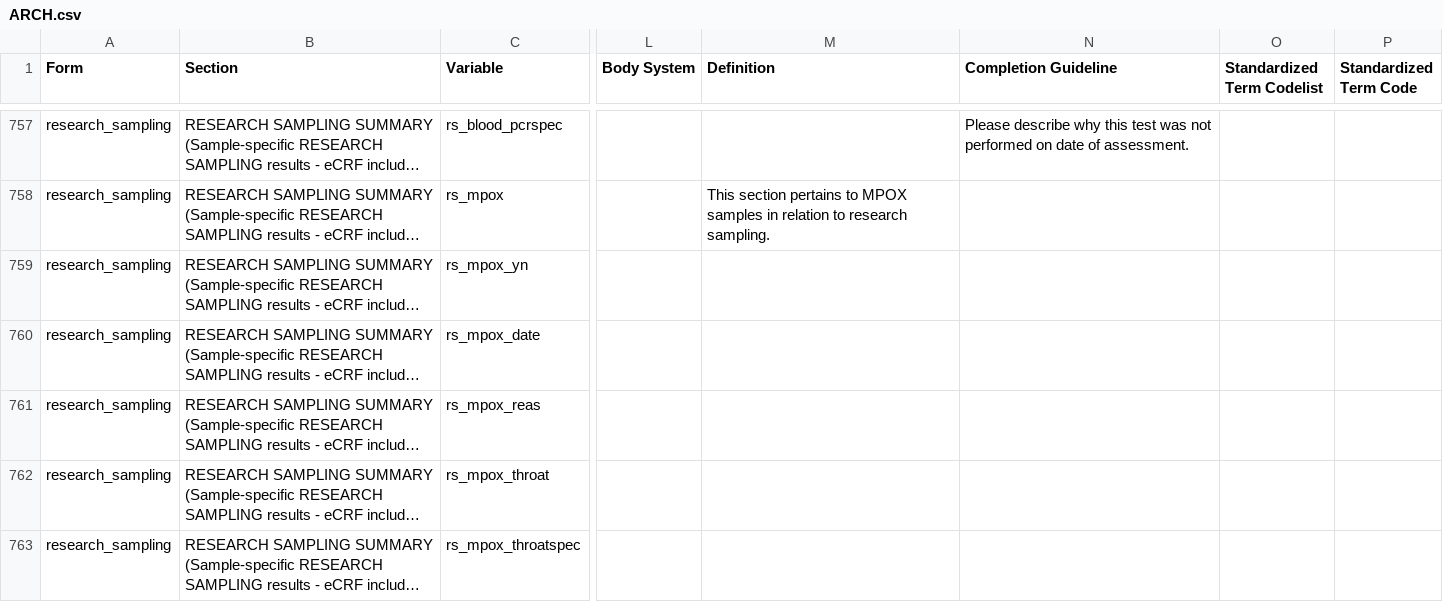
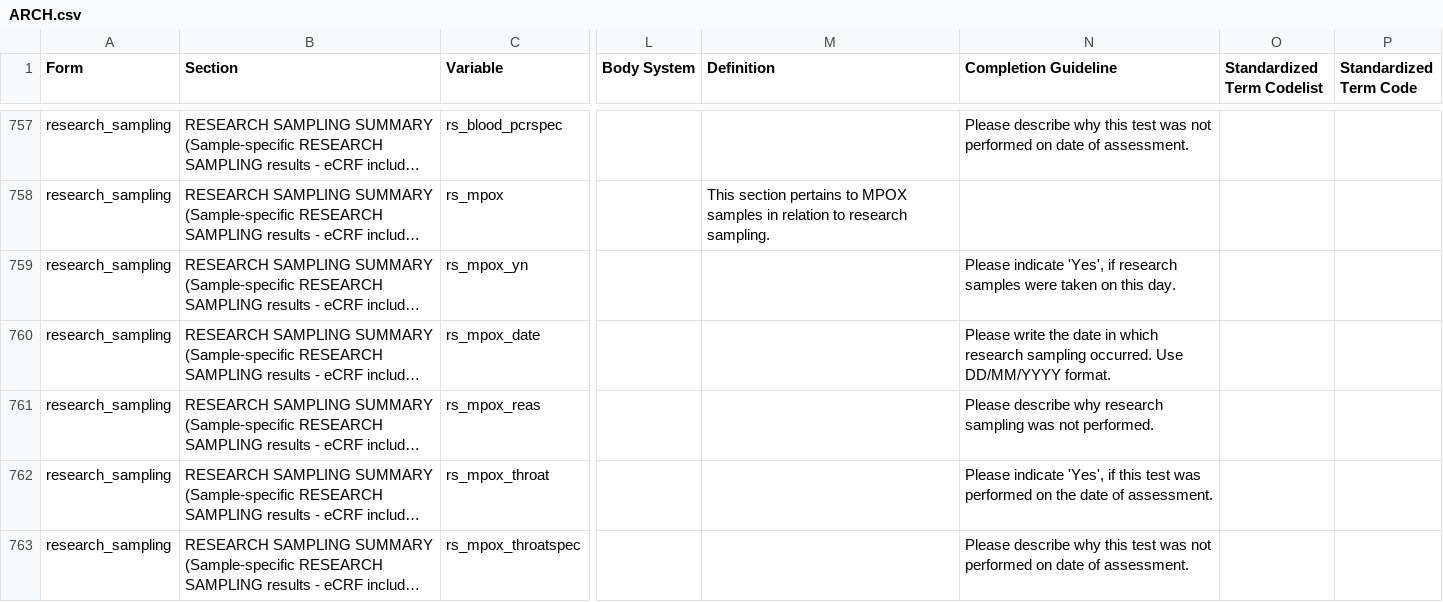
Before and after one commit to ISARICResearch/DataPlatform, a CSV file: ARCH/ARCH1.0.0/ARCH.csv, drawn as a sheet; only a part is shown, gaps mark what is left out; long unchanged cells end in …; the diff covers the shown part only; the diff names each change by its address in the sheet, - before the commit and + after, or states it on an @@ line.

```diff
--- a/ARCH/ARCH1.0.0/ARCH.csv
+++ b/ARCH/ARCH1.0.0/ARCH.csv
-N759 (Completion Guideline): (empty)
+N759 (Completion Guideline): Please indicate 'Yes', if research samples were taken on this day.
-N760 (Completion Guideline): (empty)
+N760 (Completion Guideline): Please write the date in which research sampling occurred. Use DD/MM/YYYY format.
-N761 (Completion Guideline): (empty)
+N761 (Completion Guideline): Please describe why research sampling was not performed.
-N762 (Completion Guideline): (empty)
+N762 (Completion Guideline): Please indicate 'Yes', if this test was performed on the date of assessment.
-N763 (Completion Guideline): (empty)
+N763 (Completion Guideline): Please describe why this test was not performed on date of assessment.
```
Also changed, not shown: 35 edited cells elsewhere in this file.
